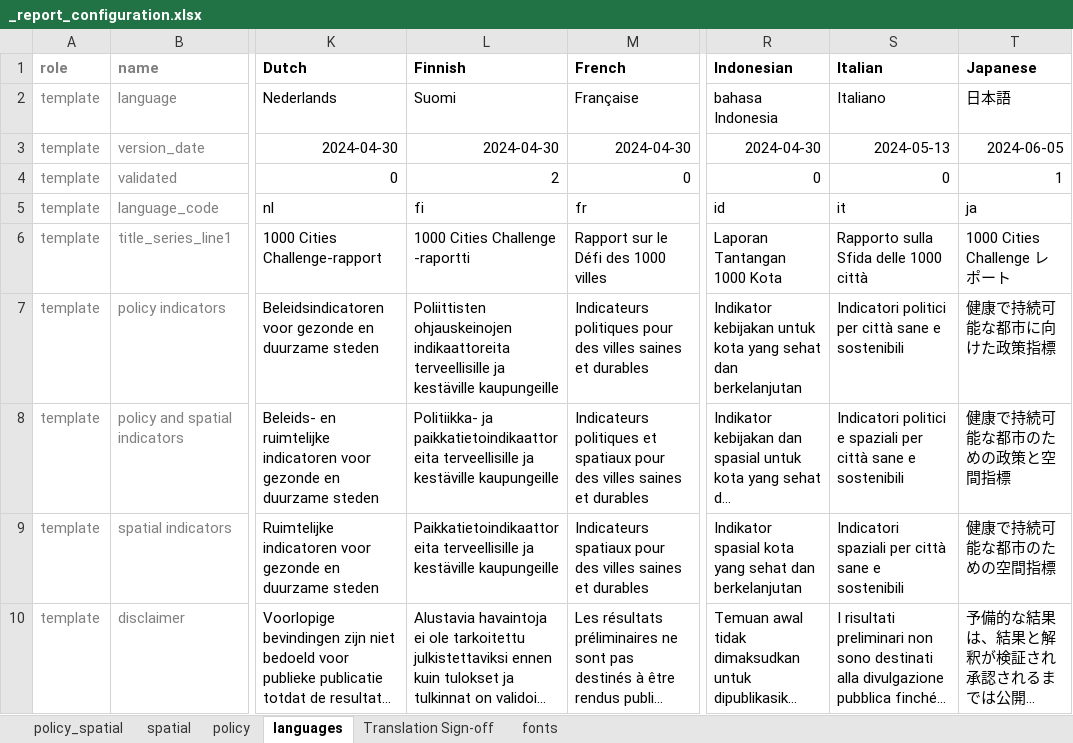
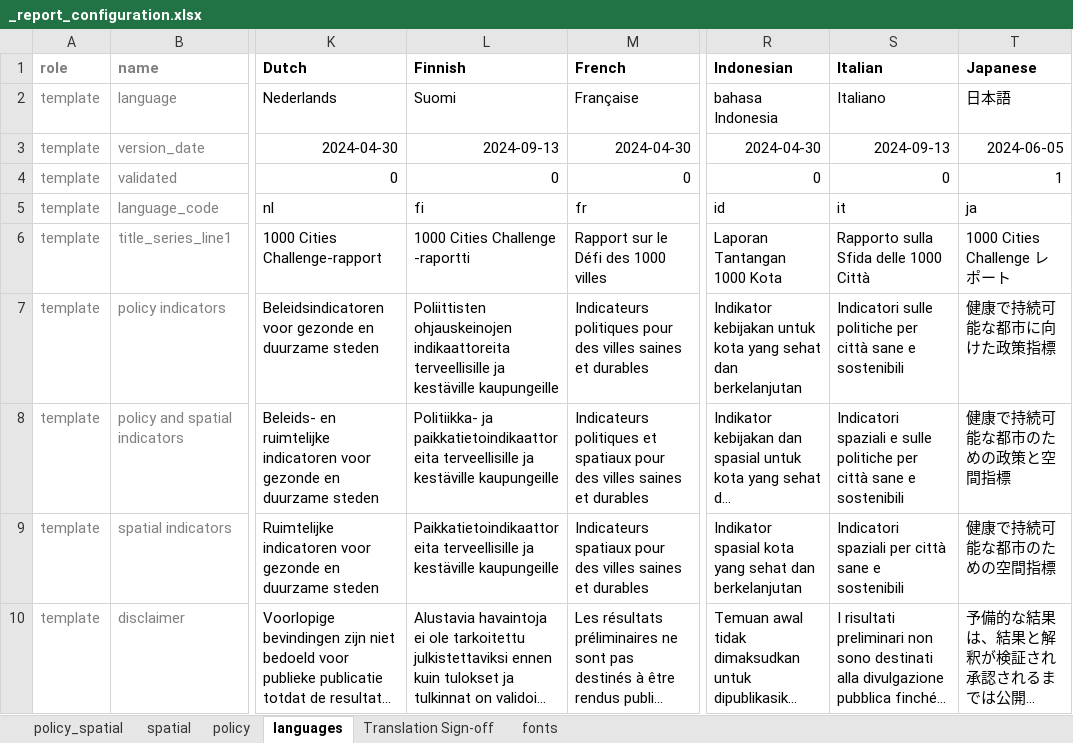
Before and after one commit to healthysustainablecities/global-indicators, an Excel workbook: process/configuration/templates/_report_configuration.xlsx, sheet languages, drawn as a sheet; only a part is shown, gaps mark what is left out; long unchanged cells end in …; values as stored, in another font and other column widths than the file's, no borders; conditional formats not drawn; the diff covers the shown part only; the diff names each change by its address in the sheet, - before the commit and + after, or states it on an @@ line.

Commit message:
updated Finnish translation, and added fix to addres #480

```diff
--- a/process/configuration/templates/_report_configuration.xlsx (sheet languages)
+++ b/process/configuration/templates/_report_configuration.xlsx (sheet languages)
-L3 (Finnish): 2024-04-30
+L3 (Finnish): 2024-09-13
-S3 (Italian): 2024-05-13
+S3 (Italian): 2024-09-13
-L4 (Finnish): 2
+L4 (Finnish): 0
-S6 (Italian): Rapporto sulla Sfida delle 1000 città
+S6 (Italian): Rapporto sulla Sfida delle 1000 Città
-S7 (Italian): Indicatori politici per città…
+S7 (Italian): Indicatori sulle politiche per città…
-S8 (Italian): Indicatori politici e spaziali per città…
+S8 (Italian): Indicatori spaziali e sulle politiche per città…
```
Also changed, not shown: 37 edited cells elsewhere in this sheet, 1 other file.
